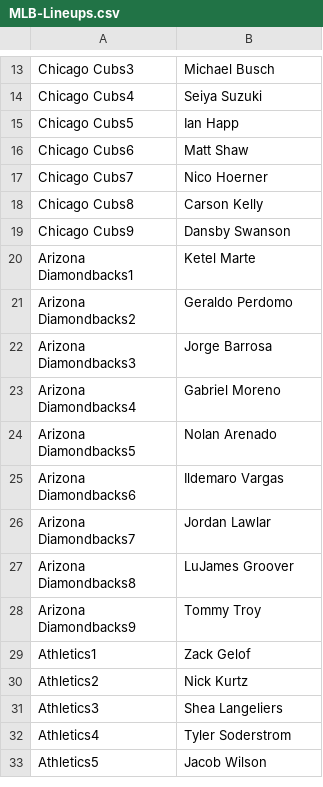
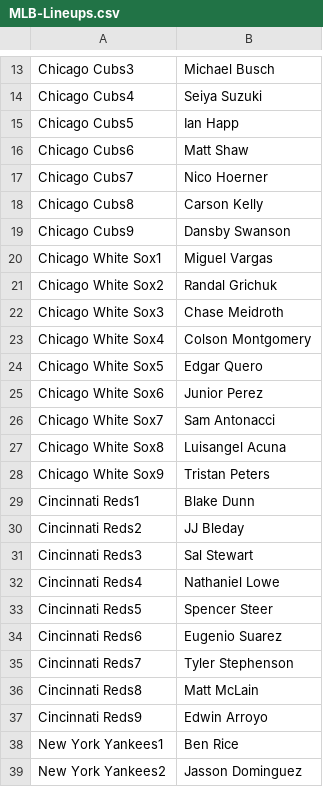
Before and after one commit to jack-simon4/jacks-models, a CSV file: src/assets/MLB-Lineups.csv, drawn as a sheet; only a part is shown, gaps mark what is left out; the shorter side is filled out with more unchanged rows; the diff covers the shown part only.

```diff
--- a/src/assets/MLB-Lineups.csv
+++ b/src/assets/MLB-Lineups.csv
@@ -19 +19,21 @@ Chicago Cubs8,Carson Kelly
 Chicago Cubs9,Dansby Swanson
+Chicago White Sox1,Miguel Vargas
+Chicago White Sox2,Randal Grichuk
+Chicago White Sox3,Chase Meidroth
+Chicago White Sox4,Colson Montgomery
+Chicago White Sox5,Edgar Quero
+Chicago White Sox6,Junior Perez
+Chicago White Sox7,Sam Antonacci
+Chicago White Sox8,Luisangel Acuna
+Chicago White Sox9,Tristan Peters
+Cincinnati Reds1,Blake Dunn
+Cincinnati Reds2,JJ Bleday
+Cincinnati Reds3,Sal Stewart
+Cincinnati Reds4,Nathaniel Lowe
+Cincinnati Reds5,Spencer Steer
+Cincinnati Reds6,Eugenio Suarez
+Cincinnati Reds7,Tyler Stephenson
+Cincinnati Reds8,Matt McLain
+Cincinnati Reds9,Edwin Arroyo
+New York Yankees1,Ben Rice
+New York Yankees2,Jasson Dominguez
```
Also changed, not shown: 22 added rows, 35 removed rows and 21 moved rows elsewhere in this file, src/assets/MLB-Last-Lineups.csv, src/assets/MLB-Player-Props.csv, 1 other file.
